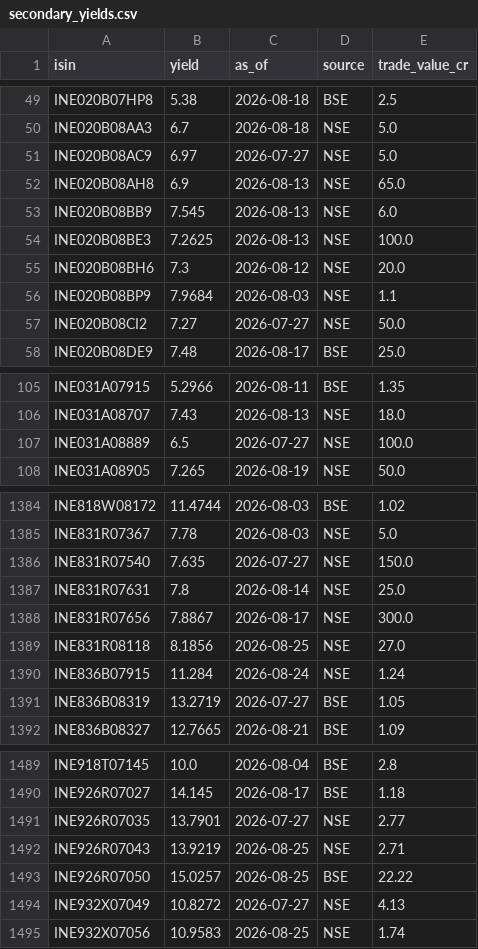
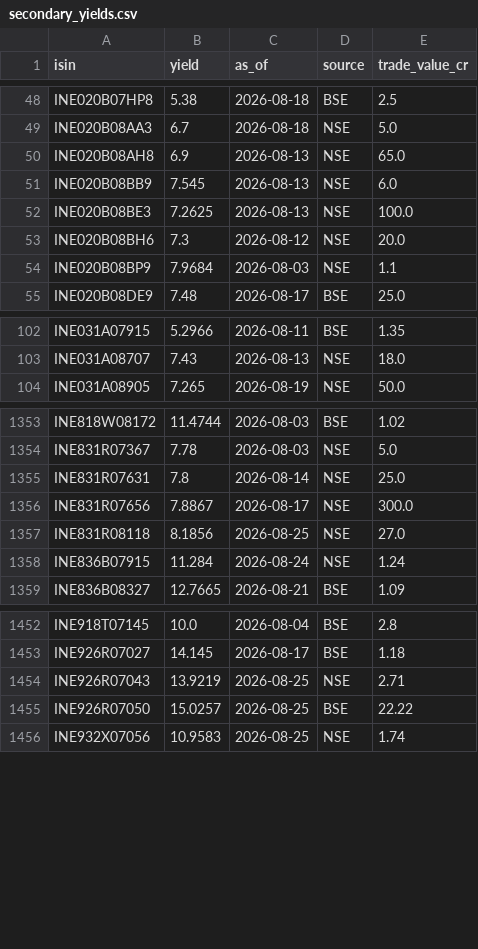
Before and after one commit to k13-spec/bond-tracker, a CSV file: data/secondary_yields.csv, drawn as a sheet; only a part is shown, gaps mark what is left out; the diff covers the shown part only.

```diff
--- a/data/secondary_yields.csv
+++ b/data/secondary_yields.csv
@@ -50,3 +49,2 @@ INE020B07HP8,5.38,2026-08-18,BSE,2.5
 INE020B08AA3,6.7,2026-08-18,NSE,5.0
-INE020B08AC9,6.97,2026-07-27,NSE,5.0
 INE020B08AH8,6.9,2026-08-13,NSE,65.0
@@ -56,3 +54,2 @@ INE020B08BH6,7.3,2026-08-12,NSE,20.0
 INE020B08BP9,7.9684,2026-08-03,NSE,1.1
-INE020B08CI2,7.27,2026-07-27,NSE,50.0
 INE020B08DE9,7.48,2026-08-17,BSE,25.0
@@ -106,3 +103,2 @@ INE031A07915,5.2966,2026-08-11,BSE,1.35
 INE031A08707,7.43,2026-08-13,NSE,18.0
-INE031A08889,6.5,2026-07-27,NSE,100.0
 INE031A08905,7.265,2026-08-19,NSE,50.0
@@ -1385,3 +1354,2 @@ INE818W08172,11.4744,2026-08-03,BSE,1.02
 INE831R07367,7.78,2026-08-03,NSE,5.0
-INE831R07540,7.635,2026-07-27,NSE,150.0
 INE831R07631,7.8,2026-08-14,NSE,25.0
@@ -1390,3 +1358,2 @@ INE831R08118,8.1856,2026-08-25,NSE,27.0
 INE836B07915,11.284,2026-08-24,NSE,1.24
-INE836B08319,13.2719,2026-07-27,BSE,1.05
 INE836B08327,12.7665,2026-08-21,BSE,1.09
@@ -1490,6 +1453,4 @@ INE918T07145,10.0,2026-08-04,BSE,2.8
 INE926R07027,14.145,2026-08-17,BSE,1.18
-INE926R07035,13.7901,2026-07-27,NSE,2.77
 INE926R07043,13.9219,2026-08-25,NSE,2.71
 INE926R07050,15.0257,2026-08-25,BSE,22.22
-INE932X07049,10.8272,2026-07-27,NSE,4.13
 INE932X07056,10.9583,2026-08-25,NSE,1.74
```
Also changed, not shown: 33 removed rows elsewhere in this file, 1 other file.
